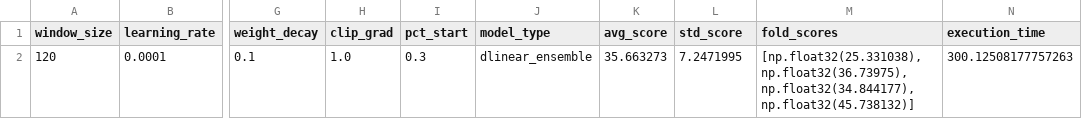
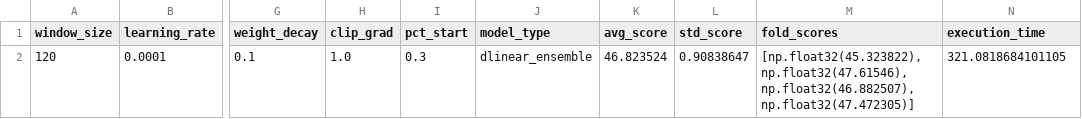
Before and after one commit to MattSona99/PHM2025, a CSV file: data/results/dlinear_ensemble/training_summary.csv, drawn as a sheet; only a part is shown, gaps mark what is left out; the diff names each change by its address in the sheet, - before the commit and + after, or states it on an @@ line.

```diff
--- a/data/results/dlinear_ensemble/training_summary.csv
+++ b/data/results/dlinear_ensemble/training_summary.csv
-K2 (avg_score): 35.663273
+K2 (avg_score): 46.823524
-L2 (std_score): 7.2471995
+L2 (std_score): 0.90838647
-M2 (fold_scores): [np.float32(25.331038), np.float32(36.73975), np.float32(34.844177), np.float32(45.738132)]
+M2 (fold_scores): [np.float32(45.323822), np.float32(47.61546), np.float32(46.882507), np.float32(47.472305)]
-N2 (execution_time): 300.12508177757263
+N2 (execution_time): 321.0818684101105
```
Also changed, not shown: data/results/dlinear/training_summary.csv, data/results/dlinear_ensemble/submission.csv, 30 other files.
